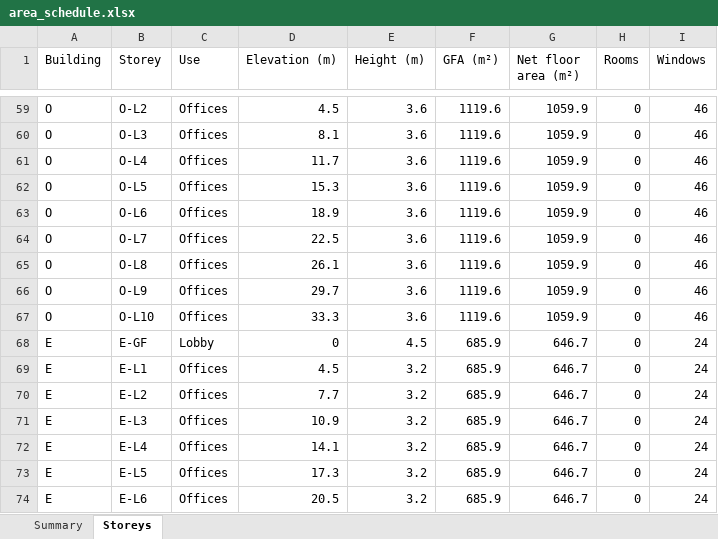
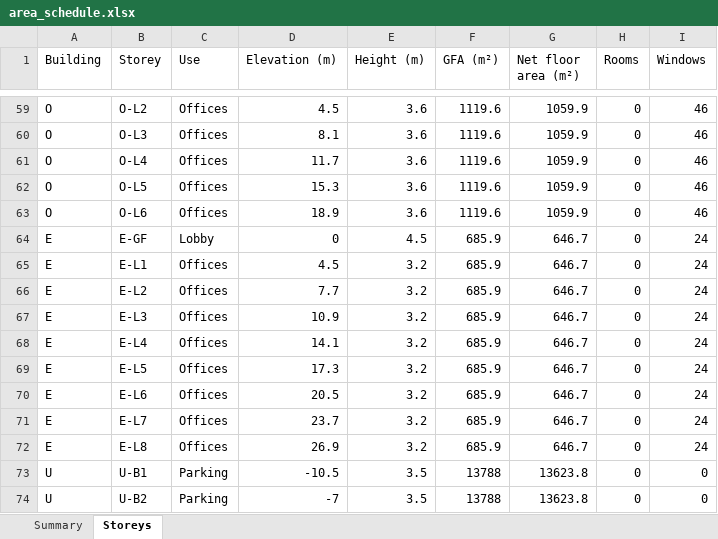
Before and after one commit to v1nnrar/Panorama, an Excel workbook: 04_proposed/options/B/model/area_schedule.xlsx, sheet Storeys, drawn as a sheet; only a part is shown, gaps mark what is left out; the shorter side is filled out with more unchanged rows; values as stored, in another font and other column widths than the file's, no borders; the diff covers the shown part only; the diff names each change by its address in the sheet, - before the commit and + after, or states it on an @@ line.

```diff
--- a/04_proposed/options/B/model/area_schedule.xlsx (sheet Storeys)
+++ b/04_proposed/options/B/model/area_schedule.xlsx (sheet Storeys)
-row 64: O | O-L7 | Offices | 22.5 | 3.6 | 1119.6 | 1059.9 | 0 | 46
-row 65: O | O-L8 | Offices | 26.1 | 3.6 | 1119.6 | 1059.9 | 0 | 46
-row 66: O | O-L9 | Offices | 29.7 | 3.6 | 1119.6 | 1059.9 | 0 | 46
-row 67: O | O-L10 | Offices | 33.3 | 3.6 | 1119.6 | 1059.9 | 0 | 46
```
Also changed, not shown: 54 edited cells elsewhere in this sheet, sheet Summary, 29 other files.
